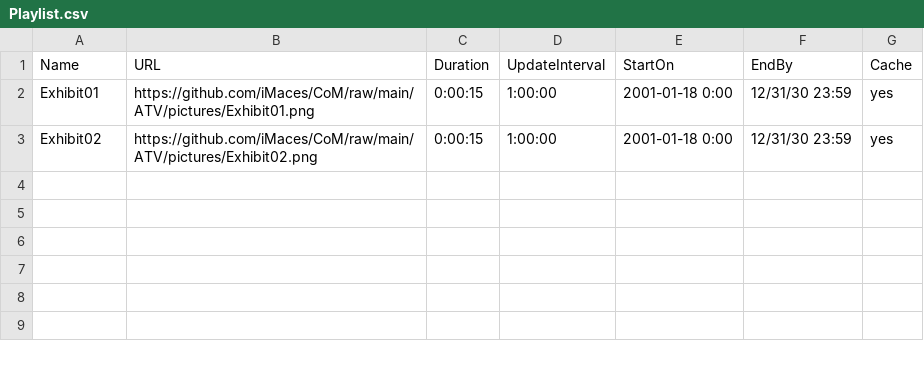
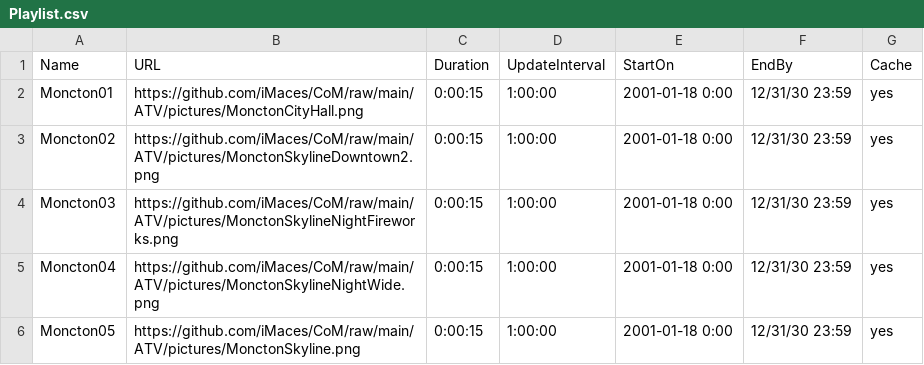
Before and after one commit to iMaces/CoM, a CSV file: ATV/Playlist.csv, drawn as a sheet.

```diff
--- a/ATV/Playlist.csv
+++ b/ATV/Playlist.csv
@@ -1,3 +1,6 @@
 Name,URL,Duration,UpdateInterval,StartOn,EndBy,Cache
-Exhibit01,https://github.com/iMaces/CoM/raw/main/ATV/pictures/Exhibit01.png,0:00:15,1:00:00,2001-01-18 0:00,12/31/30 23:59,yes
-Exhibit02,https://github.com/iMaces/CoM/raw/main/ATV/pictures/Exhibit02.png,0:00:15,1:00:00,2001-01-18 0:00,12/31/30 23:59,yes
+Moncton01,https://github.com/iMaces/CoM/raw/main/ATV/pictures/MonctonCityHall.png,0:00:15,1:00:00,2001-01-18 0:00,12/31/30 23:59,yes
+Moncton02,https://github.com/iMaces/CoM/raw/main/ATV/pictures/MonctonSkylineDowntown2.png,0:00:15,1:00:00,2001-01-18 0:00,12/31/30 23:59,yes
+Moncton03,https://github.com/iMaces/CoM/raw/main/ATV/pictures/MonctonSkylineNightFireworks.png,0:00:15,1:00:00,2001-01-18 0:00,12/31/30 23:59,yes
+Moncton04,https://github.com/iMaces/CoM/raw/main/ATV/pictures/MonctonSkylineNightWide.png,0:00:15,1:00:00,2001-01-18 0:00,12/31/30 23:59,yes
+Moncton05,https://github.com/iMaces/CoM/raw/main/ATV/pictures/MonctonSkyline.png,0:00:15,1:00:00,2001-01-18 0:00,12/31/30 23:59,yes
```
Also changed, not shown: 12 other files.
